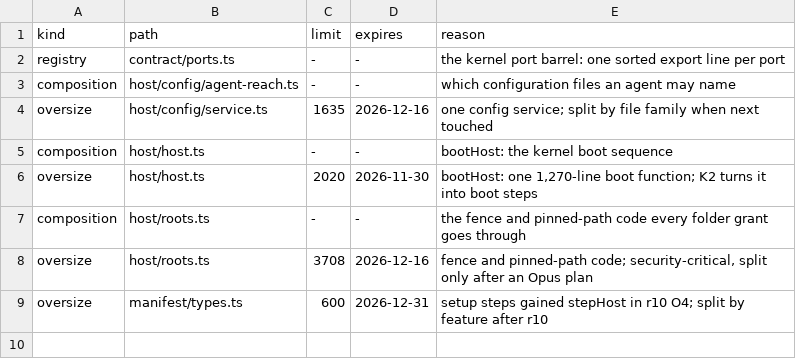
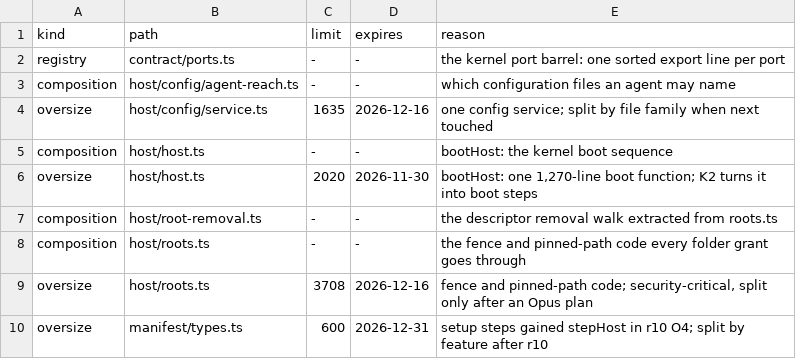
Before and after one commit to kirinnee/ferretry, a TSV file: packages/core/kernel/composition.tsv, drawn as a sheet.

Commit message:
refactor(kernel): extract descriptor removal walk

```diff
--- a/packages/core/kernel/composition.tsv
+++ b/packages/core/kernel/composition.tsv
@@ -6,2 +6,3 @@ composition	host/host.ts	-	-	bootHost: the kernel boot sequence
 oversize	host/host.ts	2020	2026-11-30	bootHost: one 1,270-line boot function; K2 turns it into boot steps
+composition	host/root-removal.ts	-	-	the descriptor removal walk extracted from roots.ts
 composition	host/roots.ts	-	-	the fence and pinned-path code every folder grant goes through
```
Also changed, not shown: 2 other files.
